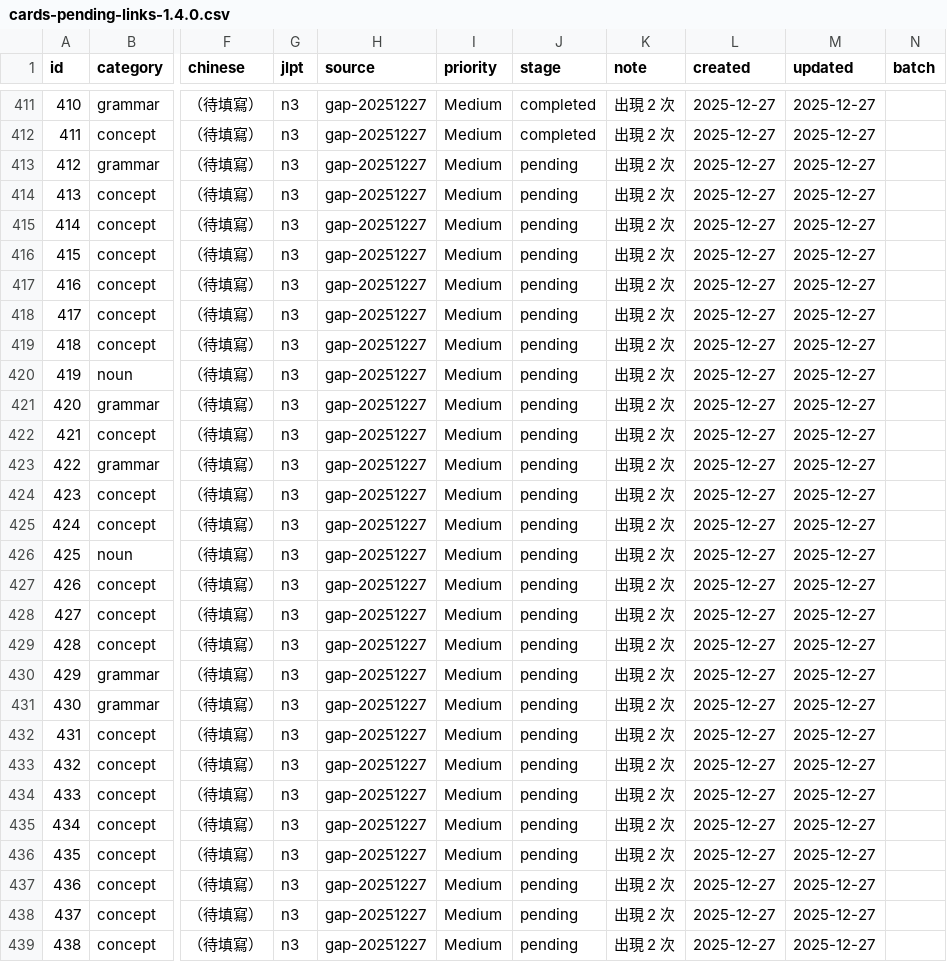
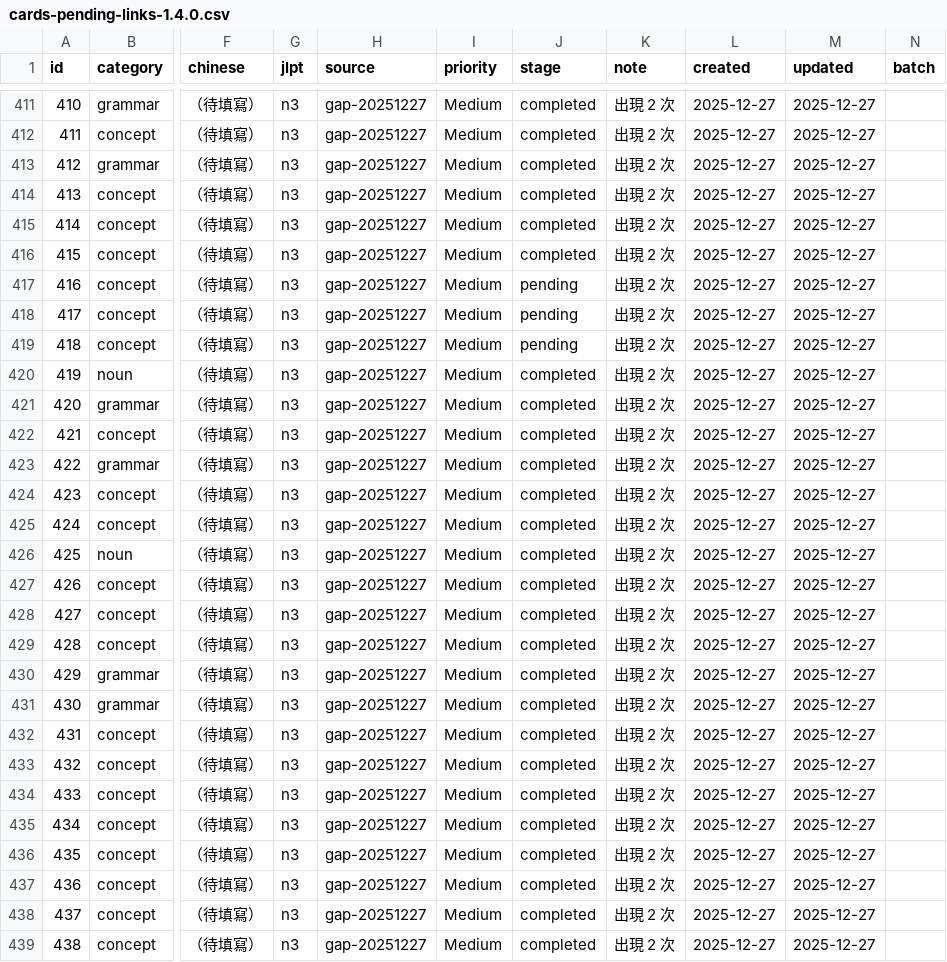
Before and after one commit to tarrragon/japanese_learning_blog, a CSV file: doc/worklog/cards-pending-links-1.4.0.csv, drawn as a sheet; only a part is shown, gaps mark what is left out; the diff covers the shown part only; the diff names each change by its address in the sheet, - before the commit and + after, or states it on an @@ line.

```diff
--- a/doc/worklog/cards-pending-links-1.4.0.csv
+++ b/doc/worklog/cards-pending-links-1.4.0.csv
-J413:J416 (stage): pending
+J413:J416 (stage): completed
-J420:J439 (stage): pending
+J420:J439 (stage): completed
```
Also changed, not shown: 26 edited cells elsewhere in this file, 53 other files.
